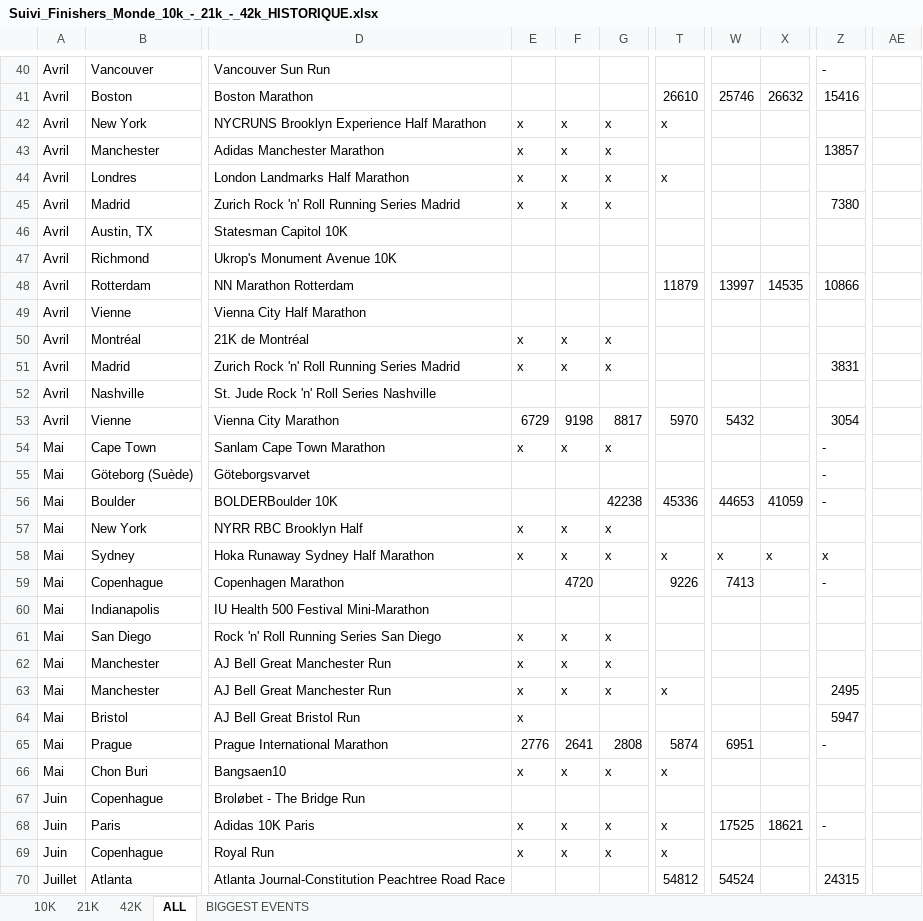
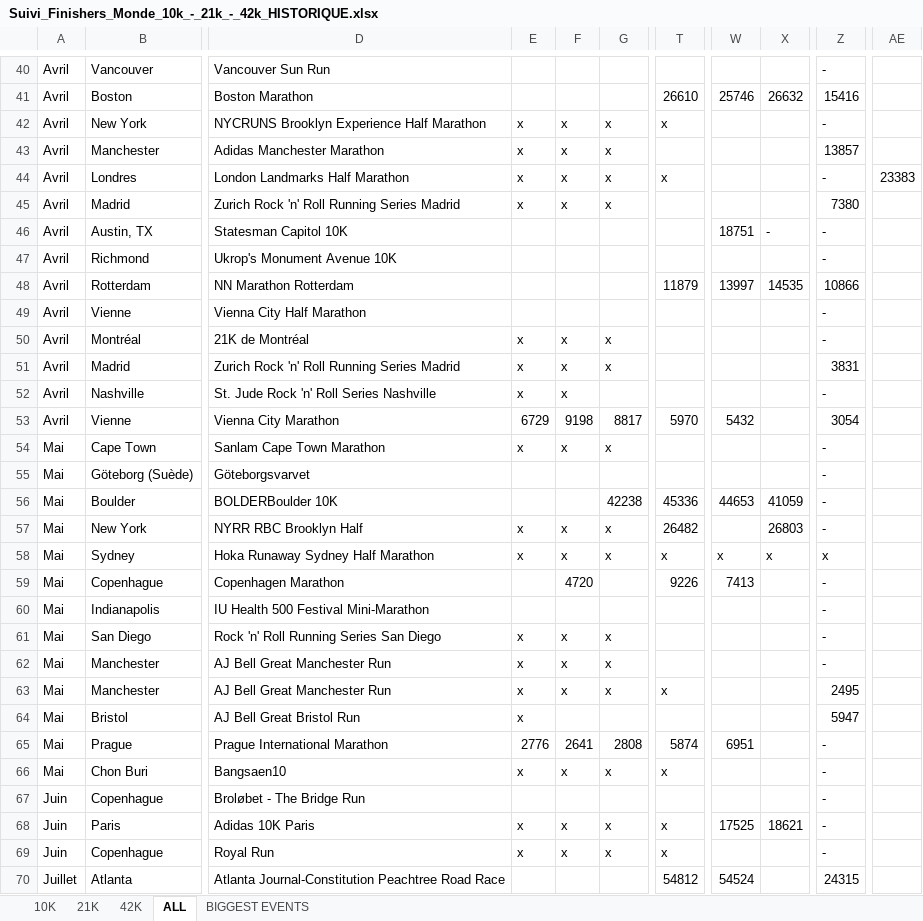
Before and after one commit to mathbrn/datapace-dashboard, an Excel workbook: Suivi_Finishers_Monde_10k_-_21k_-_42k_HISTORIQUE.xlsx, sheet ALL, drawn as a sheet; only a part is shown, gaps mark what is left out; values as stored, in another font and other column widths than the file's, no borders; the diff covers the shown part only; the diff names each change by its address in the sheet, - before the commit and + after, or states it on an @@ line.

```diff
--- a/Suivi_Finishers_Monde_10k_-_21k_-_42k_HISTORIQUE.xlsx (sheet ALL)
+++ b/Suivi_Finishers_Monde_10k_-_21k_-_42k_HISTORIQUE.xlsx (sheet ALL)
-Z42: (empty)
+Z42: -
-Z44: (empty)
+Z44: -
-AE44: (empty)
+AE44: 23383
-W46: (empty)
+W46: 18751
-X46: (empty)
+X46: -
-Z46:Z47: (empty)
+Z46:Z47: -
-Z49:Z50: (empty)
+Z49:Z50: -
-E52: (empty)
+E52: x
-F52: (empty)
+F52: x
-Z52: (empty)
+Z52: -
-T57: (empty)
+T57: 26482
-X57: (empty)
+X57: 26803
-Z57: (empty)
+Z57: -
-Z60:Z62: (empty)
+Z60:Z62: -
-Z66:Z67: (empty)
+Z66:Z67: -
-Z69: (empty)
+Z69: -
```
Also changed, not shown: 101 edited cells elsewhere in this sheet, 8 other files.
